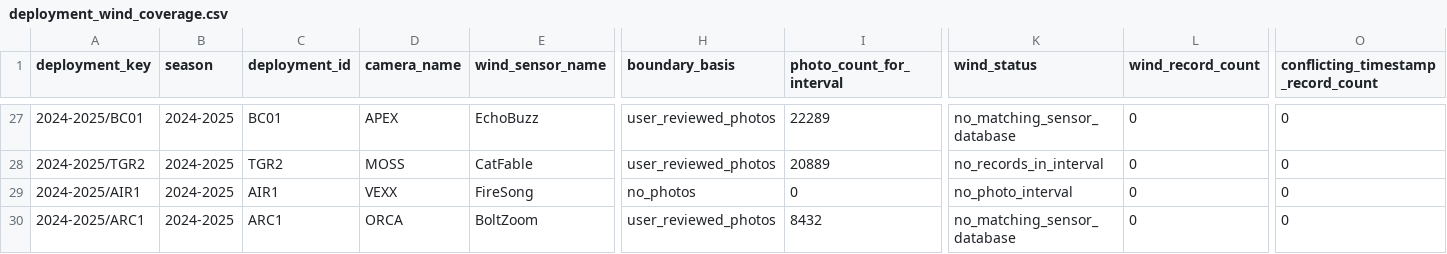
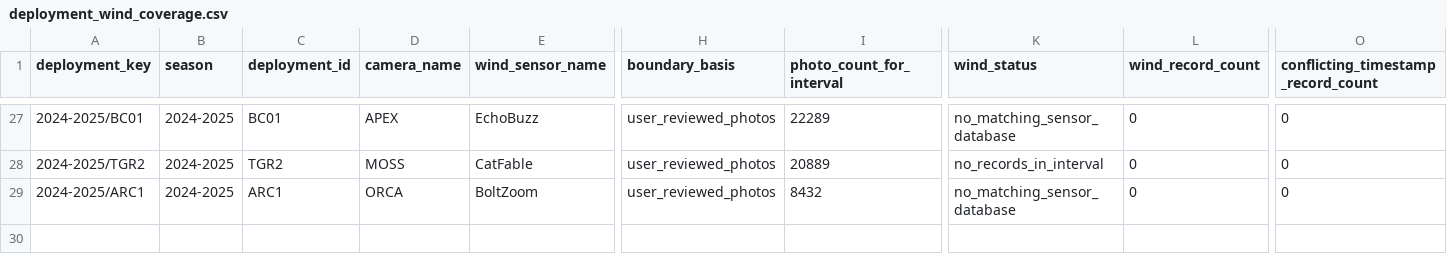
Before and after one commit to kylenessen/monarch-wind-light-manuscript, a CSV file: data/release/reconciliation_2026-09-13/deployment_wind_coverage.csv, drawn as a sheet; only a part is shown, gaps mark what is left out; rows hold the shown columns only; the diff names each change by its address in the sheet, - before the commit and + after, or states it on an @@ line.

Commit message:
Exclude lost AIR1 deployment and document wind endpoint evidence

```diff
--- a/data/release/reconciliation_2026-09-13/deployment_wind_coverage.csv
+++ b/data/release/reconciliation_2026-09-13/deployment_wind_coverage.csv
-row 29: 2024-2025/AIR1 | 2024-2025 | AIR1 | VEXX | FireSong | no_photos | 0 | no_photo_interval | 0 | 0
```
Also changed, not shown: data/release/reconciliation_2026-09-13/deployment_intervals.csv, data/release/reconciliation_2026-09-13/photo_intervals_2025.csv, 10 other files.
